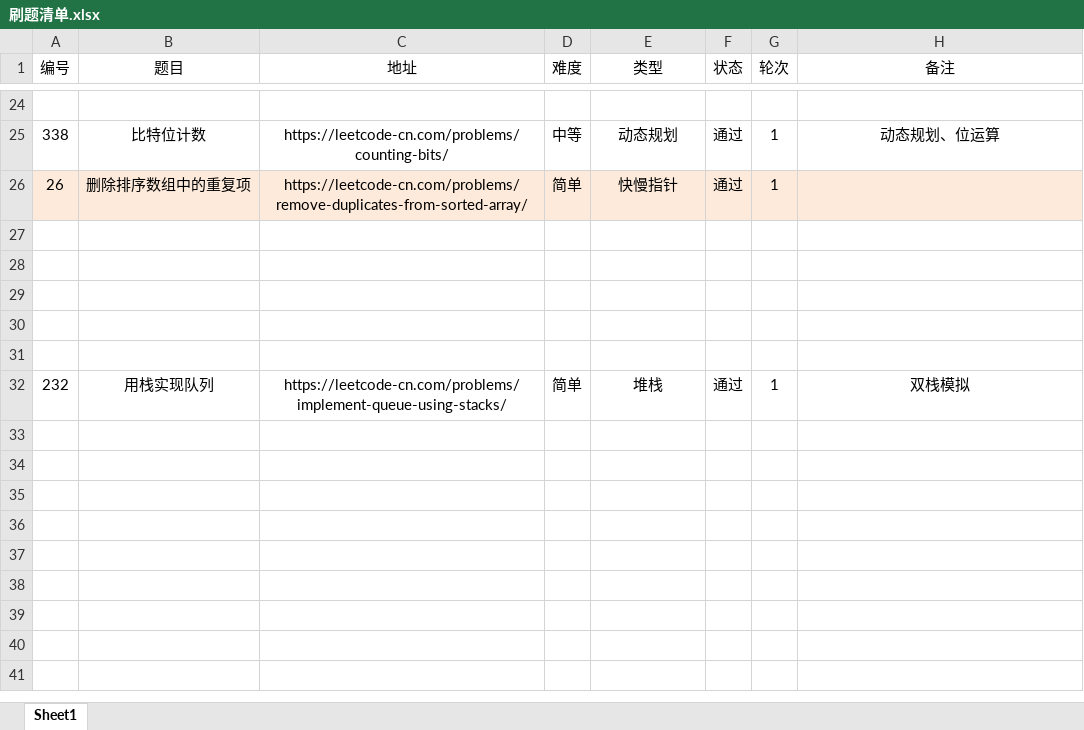
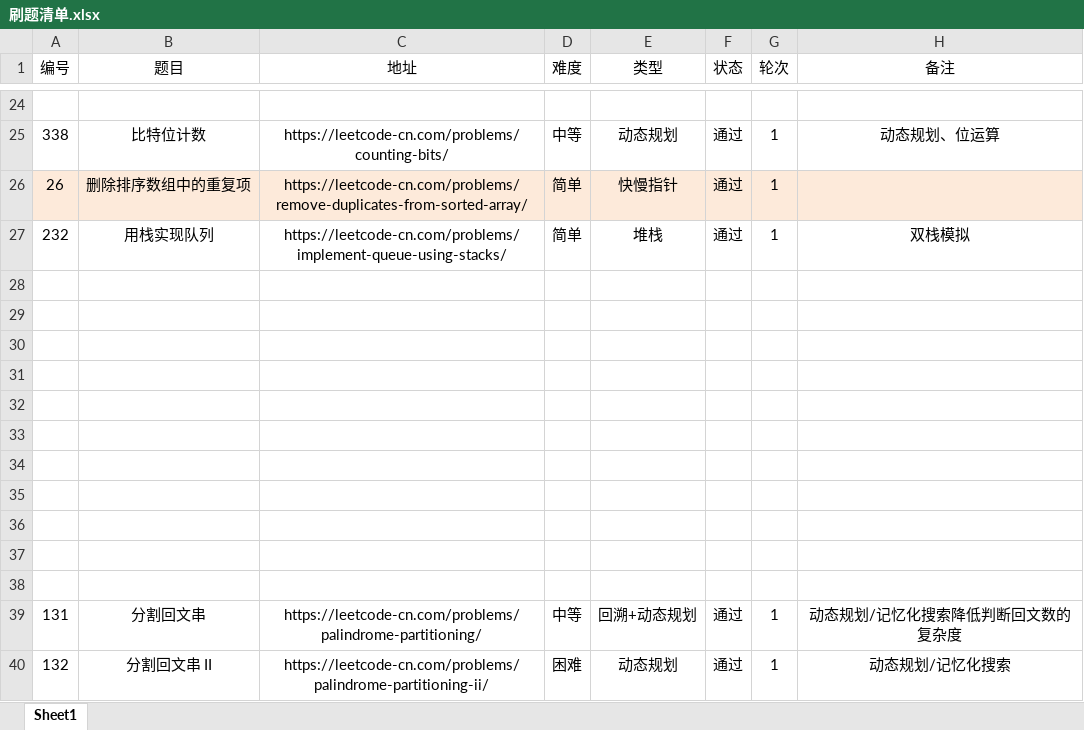
Before and after one commit to moonspiritacm/Leetcode-Java, an Excel workbook: notes/刷题清单.xlsx, sheet Sheet1, drawn as a sheet; only a part is shown, gaps mark what is left out; values as stored, in another font and other column widths than the file's, no borders; addresses are those after the commit; the diff names each change by its address in the sheet, - before the commit and + after, or states it on an @@ line.

Commit message:
Problem 0132 R1

```diff
--- a/notes/刷题清单.xlsx (sheet Sheet1)
+++ b/notes/刷题清单.xlsx (sheet Sheet1)
+row 27: 232 | 用栈实现队列 | https://leetcode-cn.com/problems/implement-queue-using-stacks/ | 简单 | 堆栈 | 通过 | 1 | 双栈模拟
-row 33: 232 | 用栈实现队列 | https://leetcode-cn.com/problems/implement-queue-using-stacks/ | 简单 | 堆栈 | 通过 | 1 | 双栈模拟
+row 33: (empty)
+row 34: (empty)
+row 35: (empty)
+row 36: (empty)
+row 37: (empty)
+row 38: (empty)
+row 39: 131 | 分割回文串 | https://leetcode-cn.com/problems/palindrome-partitioning/ | 中等 | 回溯+动态规划 | 通过 | 1 | 动态规划/记忆化搜索降低判断回文数的复杂度
+row 40: 132 | 分割回文串 II | https://leetcode-cn.com/problems/palindrome-partitioning-ii/ | 困难 | 动态规划 | 通过 | 1 | 动态规划/记忆化搜索
```
Also changed, not shown: 1 other file.
